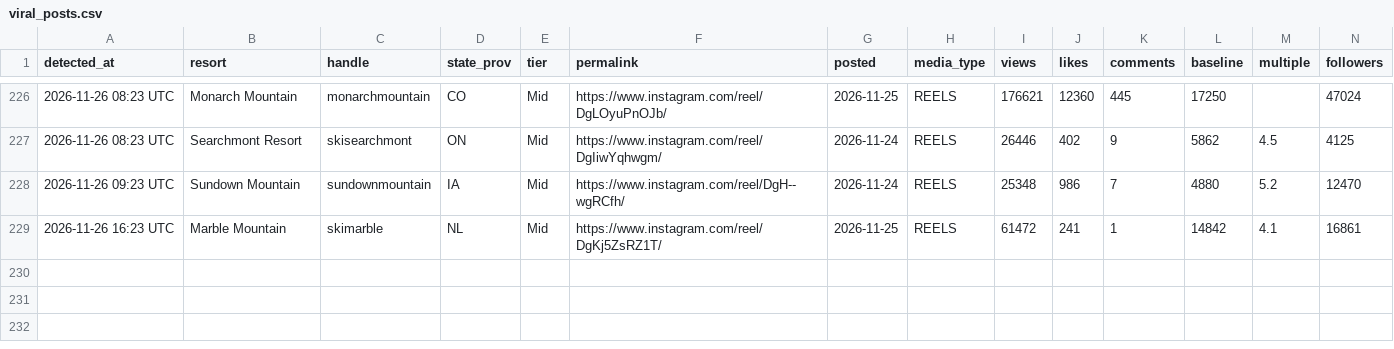
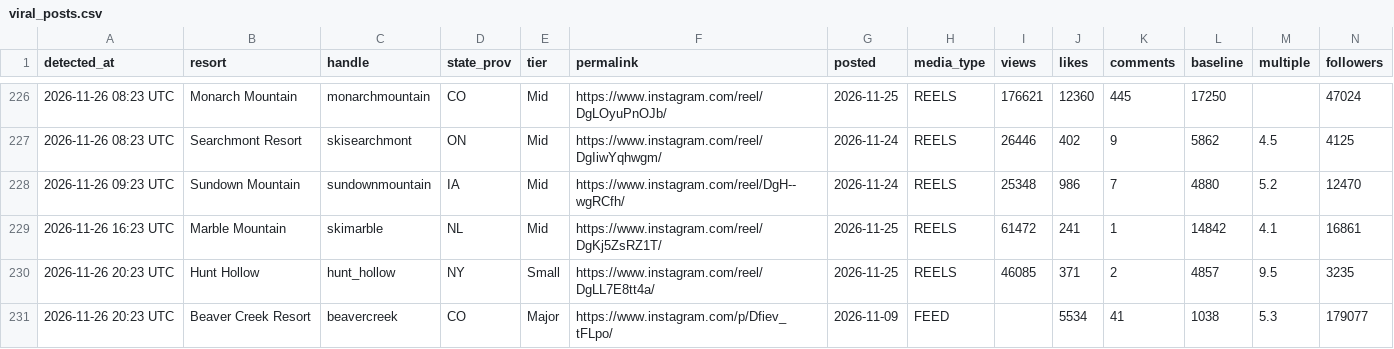
Before and after one commit to deanisaac06/Resort-Account-Tracking, a CSV file: data/viral_posts.csv, drawn as a sheet; only a part is shown, gaps mark what is left out; rows hold the shown columns only; the diff names each change by its address in the sheet, - before the commit and + after, or states it on an @@ line.

```diff
--- a/data/viral_posts.csv
+++ b/data/viral_posts.csv
+row 230: 2026-11-26 20:23 UTC | Hunt Hollow | hunt_hollow | NY | Small | https://www.instagram.com/reel/DgLL7E8tt4a/ | 2026-11-25 | REELS | 46085 | 371 | 2 | 4857 | 9.5 | 3235
+row 231: 2026-11-26 20:23 UTC | Beaver Creek Resort | beavercreek | CO | Major | https://www.instagram.com/p/Dfiev_tFLpo/ | 2026-11-09 | FEED |  | 5534 | 41 | 1038 | 5.3 | 179077
```
Also changed, not shown: data/accounts.csv, 1 other file.
